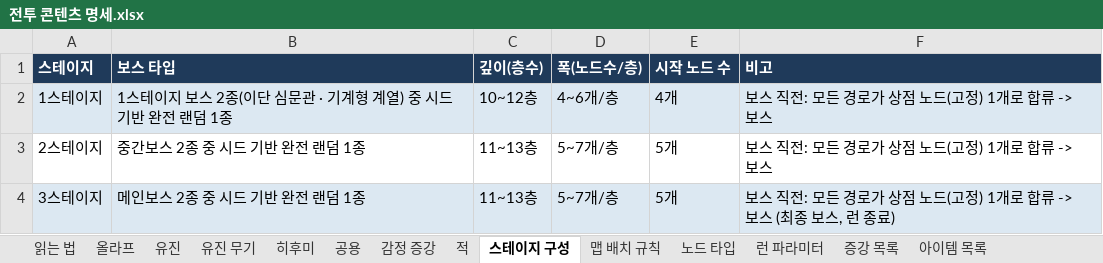
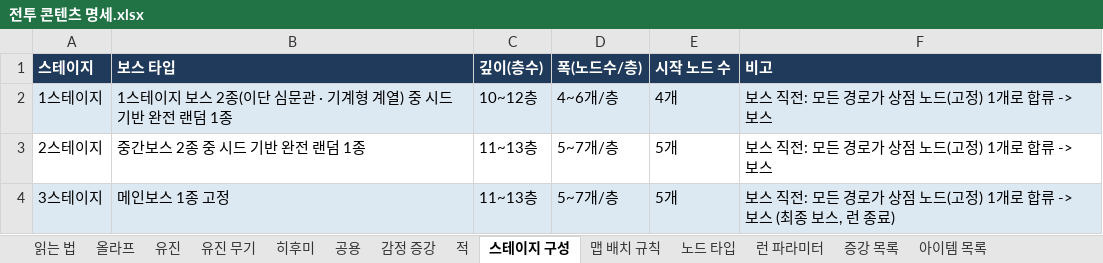
Before and after one commit to Omido-svg/Project-Abyss, an Excel workbook: Docs/전투 콘텐츠 명세.xlsx, sheet 스테이지 구성, drawn as a sheet; values as stored, in another font and other column widths than the file's, no borders; the diff names each change by its address in the sheet, - before the commit and + after, or states it on an @@ line.

Commit message:
11-21 캐릭터 2 표시명 명성 → 천명 · 3스테이지 메인보스 1종 고정 · 진엔딩 조건
- 천명(天命) 개명 — 규칙서 · 요약 · 작업 노트 · 명세 엑셀(spec_data 기준 재생성). 식별자(유진 · YJ-)는 그대로, 개발로그 이전 항목 · archive는 이력이라 유지
- 메인보스 2종 중 랜덤 → 1종 고정(마지막 보스가 남긴 기계가 후속작 주인공) — 규칙서 12.7 · 작업 노트 · 명세 스테이지 구성
- 진엔딩 — 해금을 전부 마치고 일정 조건을 만족하면(조건 미정) — 작업/공통 규칙 해금 절
- 개발로그 11-21 항목(주제 「선택이 인간성을 드러낸다」 포함)
- Unity 구현 대기.md는 개명분만 포함(작업 중이던 11-21 빌야르 행동 시나리오 메모는 제외)

```diff
--- a/Docs/전투 콘텐츠 명세.xlsx (sheet 스테이지 구성)
+++ b/Docs/전투 콘텐츠 명세.xlsx (sheet 스테이지 구성)
-B4 (보스 타입): 메인보스 2종 중 시드 기반 완전 랜덤 1종
+B4 (보스 타입): 메인보스 1종 고정
```
Also changed, not shown: sheet 아이템 목록, 12 other files.
